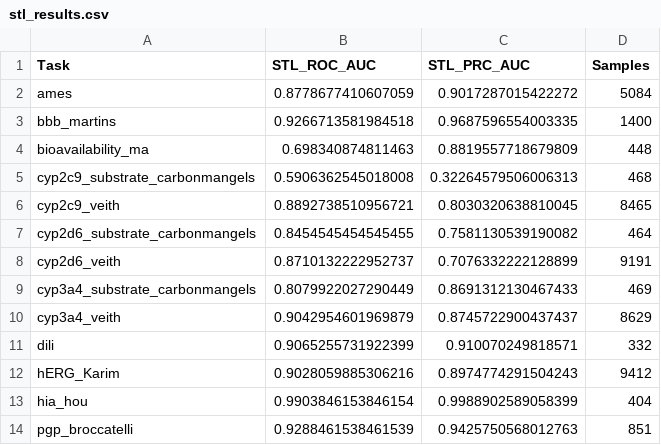
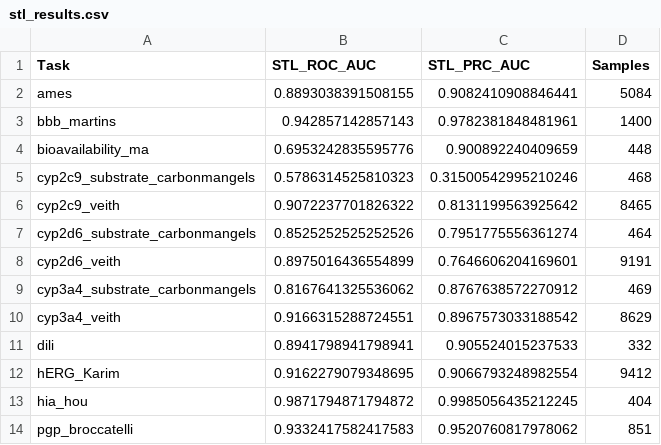
Before and after one commit to FBI223/ADMET_MULTI_TASK_LEARNING, a CSV file: Multi-task ADMET (Quantum + MTL)/MTL/outputs_stl/stl_results.csv, drawn as a sheet.

Commit message:
added random forest quantum model

```diff
--- a/Multi-task ADMET (Quantum + MTL)/MTL/outputs_stl/stl_results.csv
+++ b/Multi-task ADMET (Quantum + MTL)/MTL/outputs_stl/stl_results.csv
@@ -1,14 +1,14 @@
 Task,STL_ROC_AUC,STL_PRC_AUC,Samples
-ames,0.8778677410607059,0.9017287015422272,5084
-bbb_martins,0.9266713581984518,0.9687596554003335,1400
-bioavailability_ma,0.698340874811463,0.8819557718679809,448
-cyp2c9_substrate_carbonmangels,0.5906362545018008,0.32264579506006313,468
-cyp2c9_veith,0.8892738510956721,0.8030320638810045,8465
-cyp2d6_substrate_carbonmangels,0.8454545454545455,0.7581130539190082,464
-cyp2d6_veith,0.8710132222952737,0.7076332222128899,9191
-cyp3a4_substrate_carbonmangels,0.8079922027290449,0.8691312130467433,469
-cyp3a4_veith,0.9042954601969879,0.8745722900437437,8629
-dili,0.9065255731922399,0.910070249818571,332
-hERG_Karim,0.9028059885306216,0.8974774291504243,9412
-hia_hou,0.9903846153846154,0.9988902589058399,404
-pgp_broccatelli,0.9288461538461539,0.9425750568012763,851
+ames,0.8893038391508155,0.9082410908846441,5084
+bbb_martins,0.942857142857143,0.9782381848481961,1400
+bioavailability_ma,0.6953242835595776,0.900892240409659,448
+cyp2c9_substrate_carbonmangels,0.5786314525810323,0.31500542995210246,468
+cyp2c9_veith,0.9072237701826322,0.8131199563925642,8465
+cyp2d6_substrate_carbonmangels,0.8525252525252526,0.7951775556361274,464
+cyp2d6_veith,0.8975016436554899,0.7646606204169601,9191
+cyp3a4_substrate_carbonmangels,0.8167641325536062,0.8767638572270912,469
+cyp3a4_veith,0.9166315288724551,0.8967573033188542,8629
+dili,0.8941798941798941,0.905524015237533,332
+hERG_Karim,0.9162279079348695,0.9066793248982554,9412
+hia_hou,0.9871794871794872,0.9985056435212245,404
+pgp_broccatelli,0.9332417582417583,0.9520760817978062,851
```
Also changed, not shown: Multi-task ADMET (Quantum + MTL)/MTL/outputs_mtl/mtl_results.csv, 41 other files.
